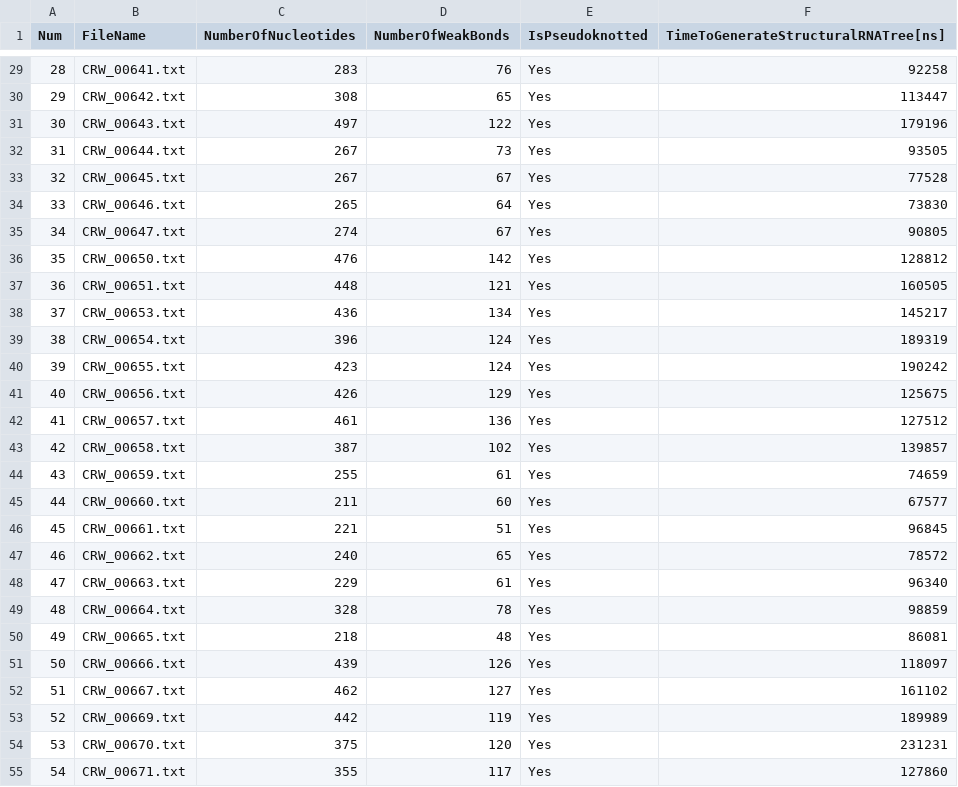
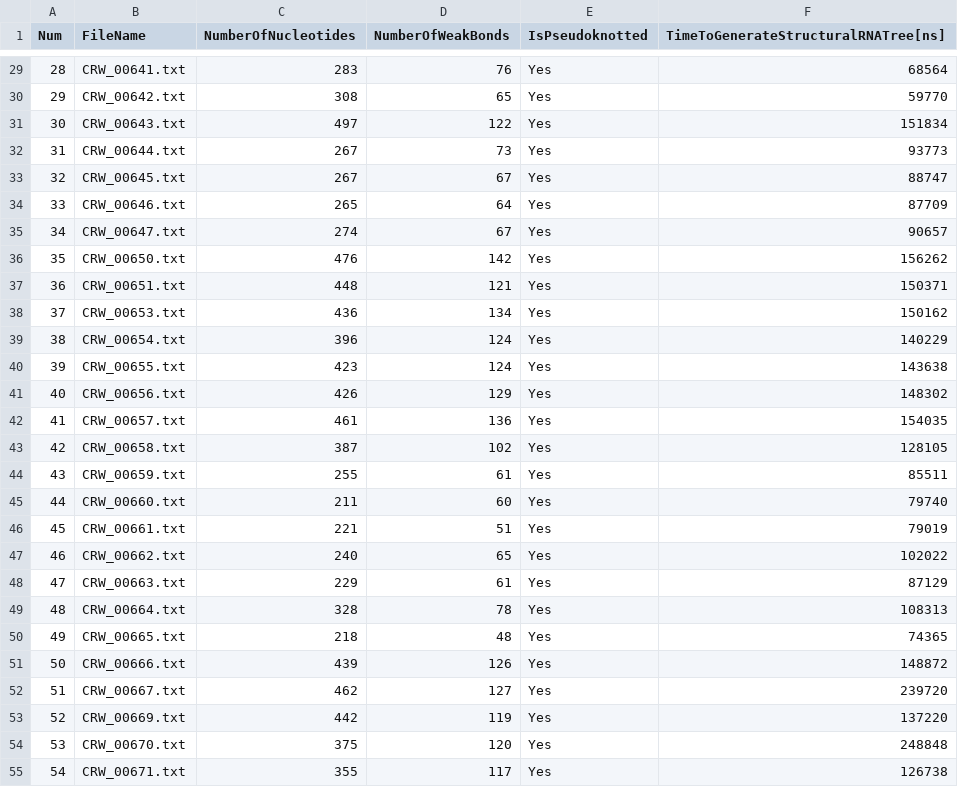
Before and after one commit to bdslab/aspralign, a CSV file: examples/TestWorkBench2/ASPRAlignProcessedStructures.csv, drawn as a sheet; only a part is shown, gaps mark what is left out; the diff covers the shown part only.

```diff
--- a/examples/TestWorkBench2/ASPRAlignProcessedStructures.csv
+++ b/examples/TestWorkBench2/ASPRAlignProcessedStructures.csv
@@ -29,27 +29,27 @@ Num,FileName,NumberOfNucleotides,NumberOfWeakBonds,IsPseudoknotted,TimeToGenerat
-28,"CRW_00641.txt",283,76,Yes,92258
-29,"CRW_00642.txt",308,65,Yes,113447
-30,"CRW_00643.txt",497,122,Yes,179196
-31,"CRW_00644.txt",267,73,Yes,93505
-32,"CRW_00645.txt",267,67,Yes,77528
-33,"CRW_00646.txt",265,64,Yes,73830
-34,"CRW_00647.txt",274,67,Yes,90805
-35,"CRW_00650.txt",476,142,Yes,128812
-36,"CRW_00651.txt",448,121,Yes,160505
-37,"CRW_00653.txt",436,134,Yes,145217
-38,"CRW_00654.txt",396,124,Yes,189319
-39,"CRW_00655.txt",423,124,Yes,190242
-40,"CRW_00656.txt",426,129,Yes,125675
-41,"CRW_00657.txt",461,136,Yes,127512
-42,"CRW_00658.txt",387,102,Yes,139857
-43,"CRW_00659.txt",255,61,Yes,74659
-44,"CRW_00660.txt",211,60,Yes,67577
-45,"CRW_00661.txt",221,51,Yes,96845
-46,"CRW_00662.txt",240,65,Yes,78572
-47,"CRW_00663.txt",229,61,Yes,96340
-48,"CRW_00664.txt",328,78,Yes,98859
-49,"CRW_00665.txt",218,48,Yes,86081
-50,"CRW_00666.txt",439,126,Yes,118097
-51,"CRW_00667.txt",462,127,Yes,161102
-52,"CRW_00669.txt",442,119,Yes,189989
-53,"CRW_00670.txt",375,120,Yes,231231
-54,"CRW_00671.txt",355,117,Yes,127860
+28,"CRW_00641.txt",283,76,Yes,68564
+29,"CRW_00642.txt",308,65,Yes,59770
+30,"CRW_00643.txt",497,122,Yes,151834
+31,"CRW_00644.txt",267,73,Yes,93773
+32,"CRW_00645.txt",267,67,Yes,88747
+33,"CRW_00646.txt",265,64,Yes,87709
+34,"CRW_00647.txt",274,67,Yes,90657
+35,"CRW_00650.txt",476,142,Yes,156262
+36,"CRW_00651.txt",448,121,Yes,150371
+37,"CRW_00653.txt",436,134,Yes,150162
+38,"CRW_00654.txt",396,124,Yes,140229
+39,"CRW_00655.txt",423,124,Yes,143638
+40,"CRW_00656.txt",426,129,Yes,148302
+41,"CRW_00657.txt",461,136,Yes,154035
+42,"CRW_00658.txt",387,102,Yes,128105
+43,"CRW_00659.txt",255,61,Yes,85511
+44,"CRW_00660.txt",211,60,Yes,79740
+45,"CRW_00661.txt",221,51,Yes,79019
+46,"CRW_00662.txt",240,65,Yes,102022
+47,"CRW_00663.txt",229,61,Yes,87129
+48,"CRW_00664.txt",328,78,Yes,108313
+49,"CRW_00665.txt",218,48,Yes,74365
+50,"CRW_00666.txt",439,126,Yes,148872
+51,"CRW_00667.txt",462,127,Yes,239720
+52,"CRW_00669.txt",442,119,Yes,137220
+53,"CRW_00670.txt",375,120,Yes,248848
+54,"CRW_00671.txt",355,117,Yes,126738
```
Also changed, not shown: 53 edited cells elsewhere in this file, examples/TestWorkBench1/ASPRAlignProcessedStructures.csv, 7 other files.
